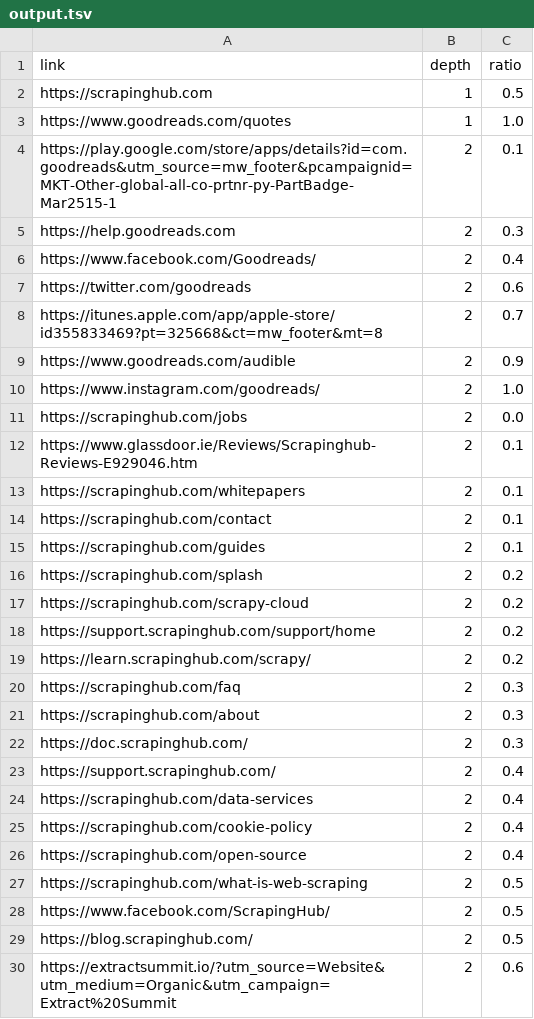
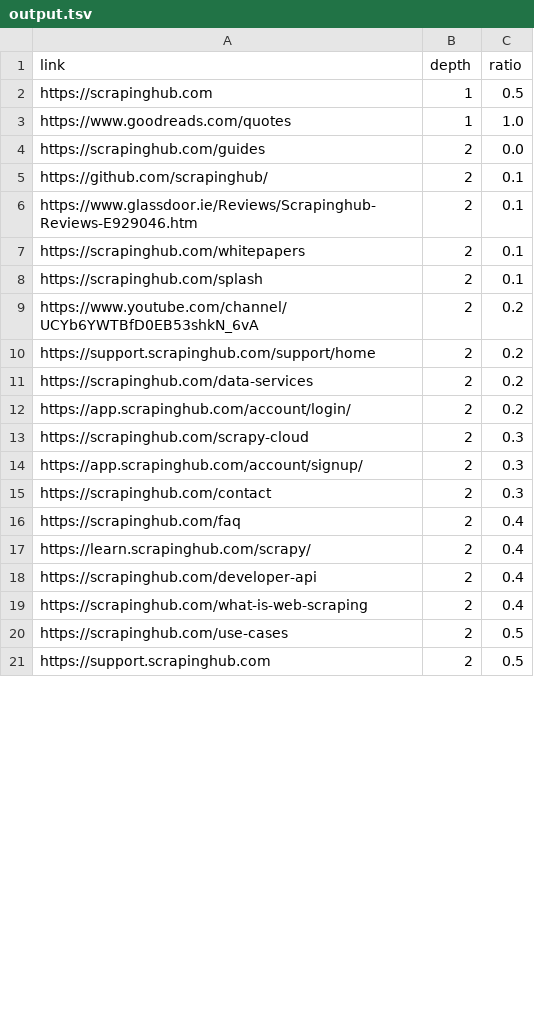
Before and after one commit to ymeirovich/python_webcrawler, a TSV file: output.tsv, drawn as a sheet; only a part is shown; the diff covers the shown part only.

```diff
--- a/output.tsv
+++ b/output.tsv
@@ -3,28 +3,19 @@ https://scrapinghub.com	1	0.5
 https://www.goodreads.com/quotes	1	1.0
-https://play.google.com/store/apps/details?id=com.goodreads&utm_source=mw_footer&pcampaignid=MKT-Other-global-all-co-prtnr-py-PartBadge-Mar2515-1	2	0.1
-https://help.goodreads.com	2	0.3
-https://www.facebook.com/Goodreads/	2	0.4
-https://twitter.com/goodreads	2	0.6
-https://itunes.apple.com/app/apple-store/id355833469?pt=325668&ct=mw_footer&mt=8	2	0.7
-https://www.goodreads.com/audible	2	0.9
-https://www.instagram.com/goodreads/	2	1.0
-https://scrapinghub.com/jobs	2	0.0
+https://scrapinghub.com/guides	2	0.0
+https://github.com/scrapinghub/	2	0.1
 https://www.glassdoor.ie/Reviews/Scrapinghub-Reviews-E929046.htm	2	0.1
 https://scrapinghub.com/whitepapers	2	0.1
-https://scrapinghub.com/contact	2	0.1
-https://scrapinghub.com/guides	2	0.1
-https://scrapinghub.com/splash	2	0.2
-https://scrapinghub.com/scrapy-cloud	2	0.2
+https://scrapinghub.com/splash	2	0.1
+https://www.youtube.com/channel/UCYb6YWTBfD0EB53shkN_6vA	2	0.2
 https://support.scrapinghub.com/support/home	2	0.2
-https://learn.scrapinghub.com/scrapy/	2	0.2
-https://scrapinghub.com/faq	2	0.3
-https://scrapinghub.com/about	2	0.3
-https://doc.scrapinghub.com/	2	0.3
-https://support.scrapinghub.com/	2	0.4
-https://scrapinghub.com/data-services	2	0.4
-https://scrapinghub.com/cookie-policy	2	0.4
-https://scrapinghub.com/open-source	2	0.4
-https://scrapinghub.com/what-is-web-scraping	2	0.5
-https://www.facebook.com/ScrapingHub/	2	0.5
-https://blog.scrapinghub.com/	2	0.5
-https://extractsummit.io/?utm_source=Website&utm_medium=Organic&utm_campaign=Extract%20Summit	2	0.6
+https://scrapinghub.com/data-services	2	0.2
+https://app.scrapinghub.com/account/login/	2	0.2
+https://scrapinghub.com/scrapy-cloud	2	0.3
+https://app.scrapinghub.com/account/signup/	2	0.3
+https://scrapinghub.com/contact	2	0.3
+https://scrapinghub.com/faq	2	0.4
+https://learn.scrapinghub.com/scrapy/	2	0.4
+https://scrapinghub.com/developer-api	2	0.4
+https://scrapinghub.com/what-is-web-scraping	2	0.4
+https://scrapinghub.com/use-cases	2	0.5
+https://support.scrapinghub.com	2	0.5
```
Also changed, not shown: 13 added rows, 4 removed rows and 10 edited cells elsewhere in this file, 5 other files.
